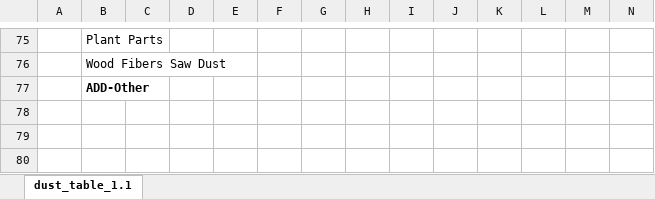
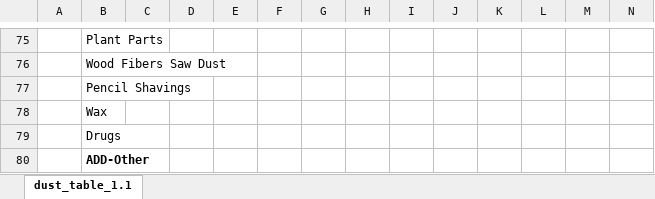
Before and after one commit to npetraco/dustproj, an Excel workbook: inst/reference_datasheet.xlsx, sheet dust_table_1.1, drawn as a sheet; only a part is shown, gaps mark what is left out; values as stored, in another font and other column widths than the file's, no borders; rows hold the shown columns only; the diff names each change by its address in the sheet, - before the commit and + after, or states it on an @@ line.

```diff
--- a/inst/reference_datasheet.xlsx (sheet dust_table_1.1)
+++ b/inst/reference_datasheet.xlsx (sheet dust_table_1.1)
+row 77:  | Pencil Shavings
+row 78:  | Wax
+row 79:  | Drugs
```
Also changed, not shown: inst/category_conversion_tables3.xlsx, 47 other files.
